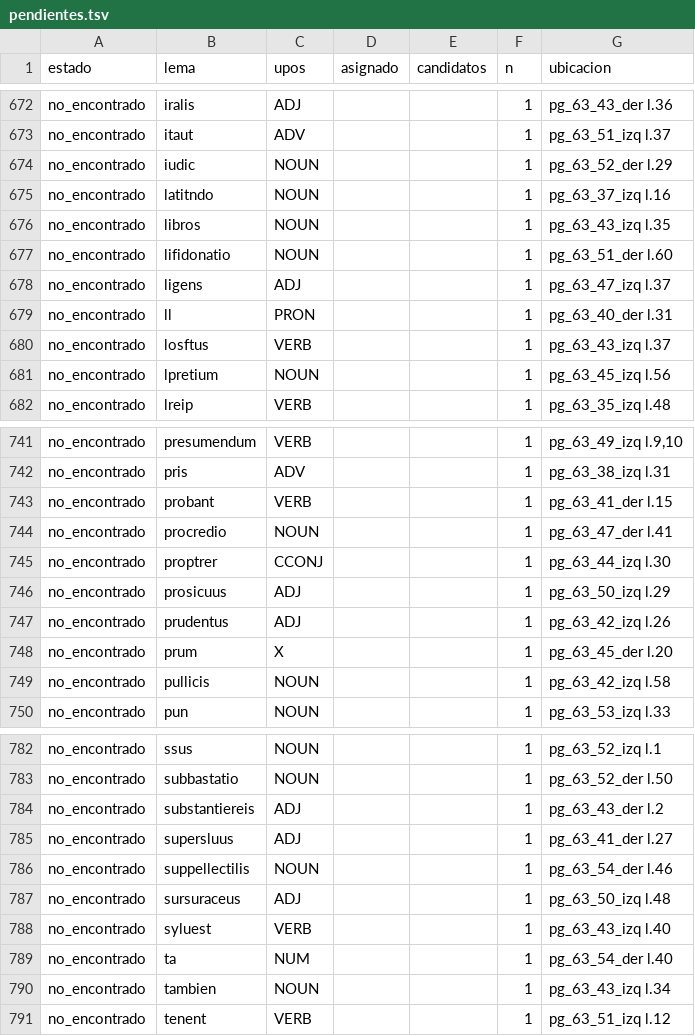
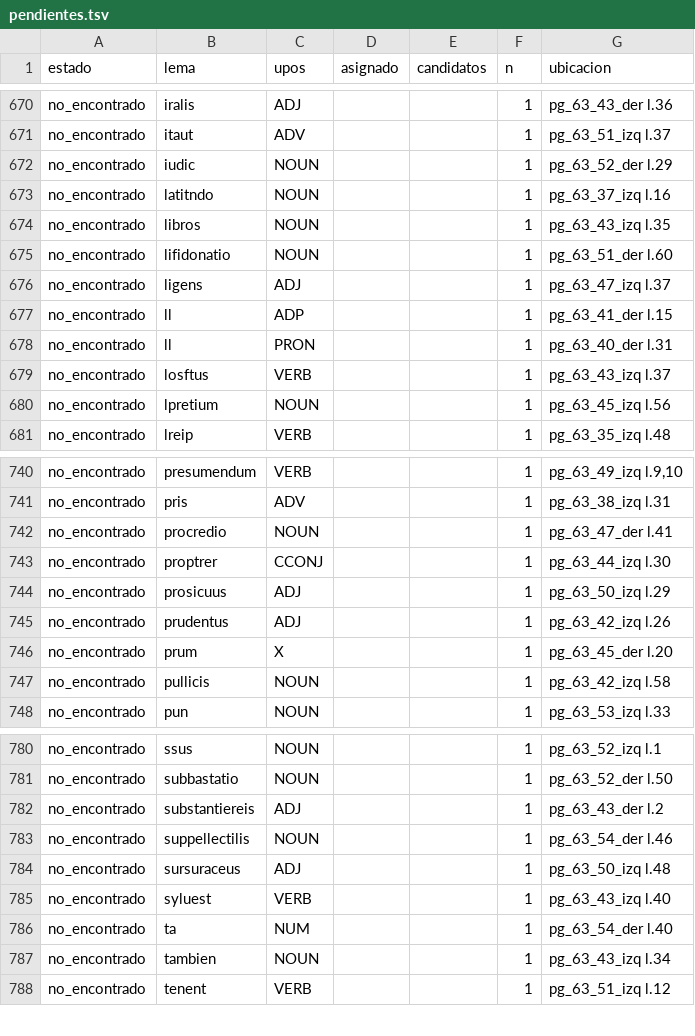
Before and after one commit to afvial/onate, a TSV file: lila/pendientes.tsv, drawn as a sheet; only a part is shown, gaps mark what is left out; the diff covers the shown part only.

```diff
--- a/lila/pendientes.tsv
+++ b/lila/pendientes.tsv
@@ -678,2 +676,3 @@ no_encontrado	lifidonatio	NOUN			1	pg_63_51_der l.60
 no_encontrado	ligens	ADJ			1	pg_63_47_izq l.37
+no_encontrado	ll	ADP			1	pg_63_41_der l.15
 no_encontrado	ll	PRON			1	pg_63_40_der l.31
@@ -742,3 +741,2 @@ no_encontrado	presumendum	VERB			1	pg_63_49_izq l.9,10
 no_encontrado	pris	ADV			1	pg_63_38_izq l.31
-no_encontrado	probant	VERB			1	pg_63_41_der l.15
 no_encontrado	procredio	NOUN			1	pg_63_47_der l.41
@@ -784,3 +782,2 @@ no_encontrado	subbastatio	NOUN			1	pg_63_52_der l.50
 no_encontrado	substantiereis	ADJ			1	pg_63_43_der l.2
-no_encontrado	supersluus	ADJ			1	pg_63_41_der l.27
 no_encontrado	suppellectilis	NOUN			1	pg_63_54_der l.46
```
Also changed, not shown: 2 added rows and 4 removed rows elsewhere in this file, lila/paginas/pg_63_41_der.tsv, 16 other files.
